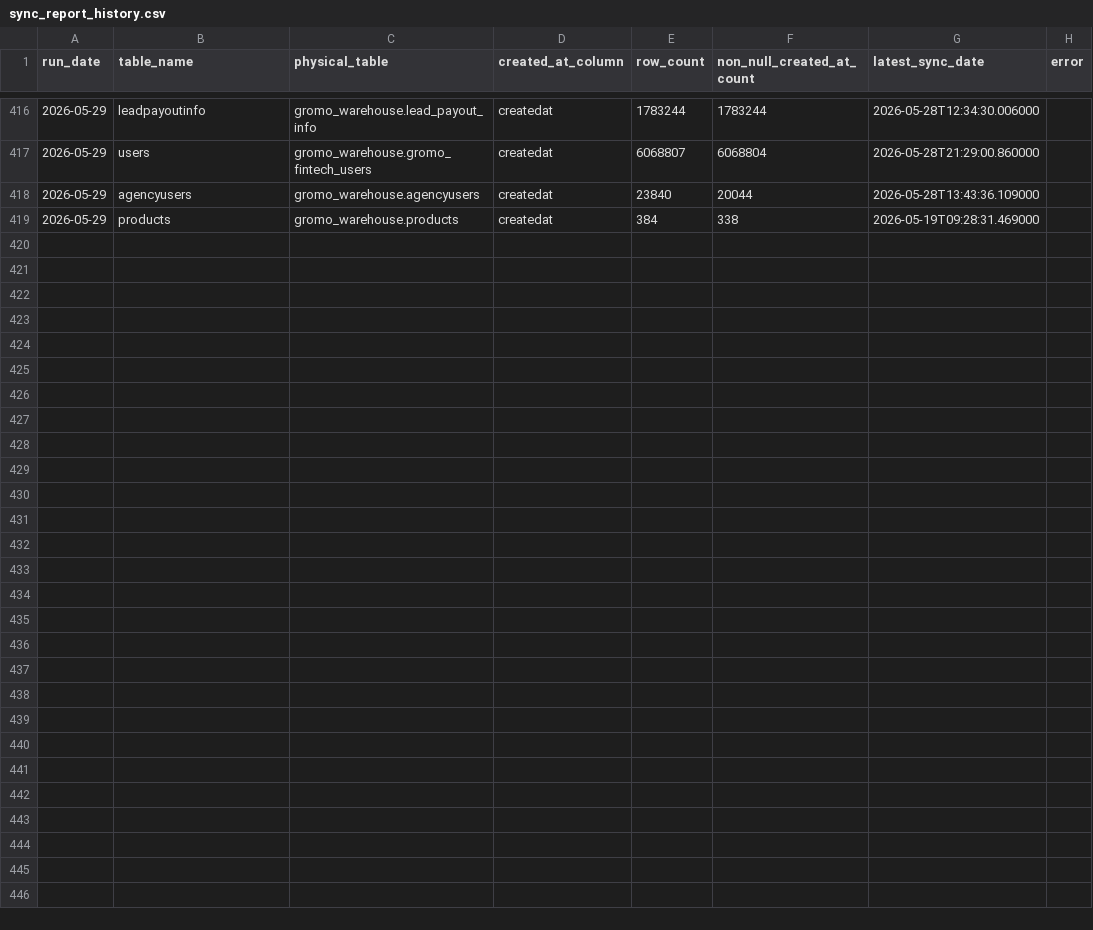
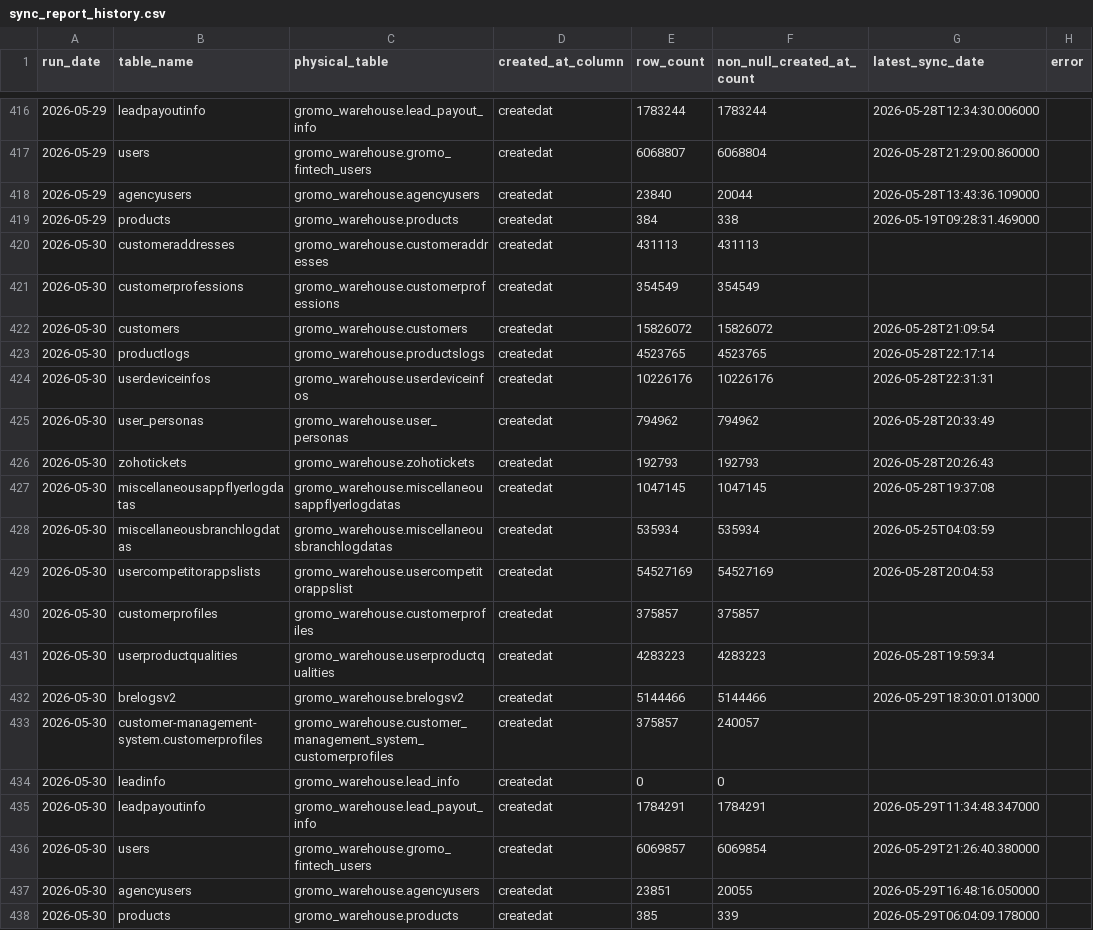
Before and after one commit to KhushalGogia1/my-daily-report, a CSV file: sync_report_history.csv, drawn as a sheet; only a part is shown, gaps mark what is left out.

```diff
--- a/sync_report_history.csv
+++ b/sync_report_history.csv
@@ -419 +419,20 @@ run_date,table_name,physical_table,created_at_column,row_count,non_null_created_
 2026-05-29,products,gromo_warehouse.products,createdat,384,338,2026-05-19T09:28:31.469000,
+2026-05-30,customeraddresses,gromo_warehouse.customeraddresses,createdat,431113,431113,,
+2026-05-30,customerprofessions,gromo_warehouse.customerprofessions,createdat,354549,354549,,
+2026-05-30,customers,gromo_warehouse.customers,createdat,15826072,15826072,2026-05-28T21:09:54,
+2026-05-30,productlogs,gromo_warehouse.productslogs,createdat,4523765,4523765,2026-05-28T22:17:14,
+2026-05-30,userdeviceinfos,gromo_warehouse.userdeviceinfos,createdat,10226176,10226176,2026-05-28T22:31:31,
+2026-05-30,user_personas,gromo_warehouse.user_personas,createdat,794962,794962,2026-05-28T20:33:49,
+2026-05-30,zohotickets,gromo_warehouse.zohotickets,createdat,192793,192793,2026-05-28T20:26:43,
+2026-05-30,miscellaneousappflyerlogdatas,gromo_warehouse.miscellaneousappflyerlogdatas,createdat,1047145,1047145,2026-05-28T19:37:08,
+2026-05-30,miscellaneousbranchlogdatas,gromo_warehouse.miscellaneousbranchlogdatas,createdat,535934,535934,2026-05-25T04:03:59,
+2026-05-30,usercompetitorappslists,gromo_warehouse.usercompetitorappslist,createdat,54527169,54527169,2026-05-28T20:04:53,
+2026-05-30,customerprofiles,gromo_warehouse.customerprofiles,createdat,375857,375857,,
+2026-05-30,userproductqualities,gromo_warehouse.userproductqualities,createdat,4283223,4283223,2026-05-28T19:59:34,
+2026-05-30,brelogsv2,gromo_warehouse.brelogsv2,createdat,5144466,5144466,2026-05-29T18:30:01.013000,
+2026-05-30,customer-management-system.customerprofiles,gromo_warehouse.customer_management_system_customerprofiles,createdat,375857,240057,,
+2026-05-30,leadinfo,gromo_warehouse.lead_info,createdat,0,0,,
+2026-05-30,leadpayoutinfo,gromo_warehouse.lead_payout_info,createdat,1784291,1784291,2026-05-29T11:34:48.347000,
+2026-05-30,users,gromo_warehouse.gromo_fintech_users,createdat,6069857,6069854,2026-05-29T21:26:40.380000,
+2026-05-30,agencyusers,gromo_warehouse.agencyusers,createdat,23851,20055,2026-05-29T16:48:16.050000,
+2026-05-30,products,gromo_warehouse.products,createdat,385,339,2026-05-29T06:04:09.178000,
```
